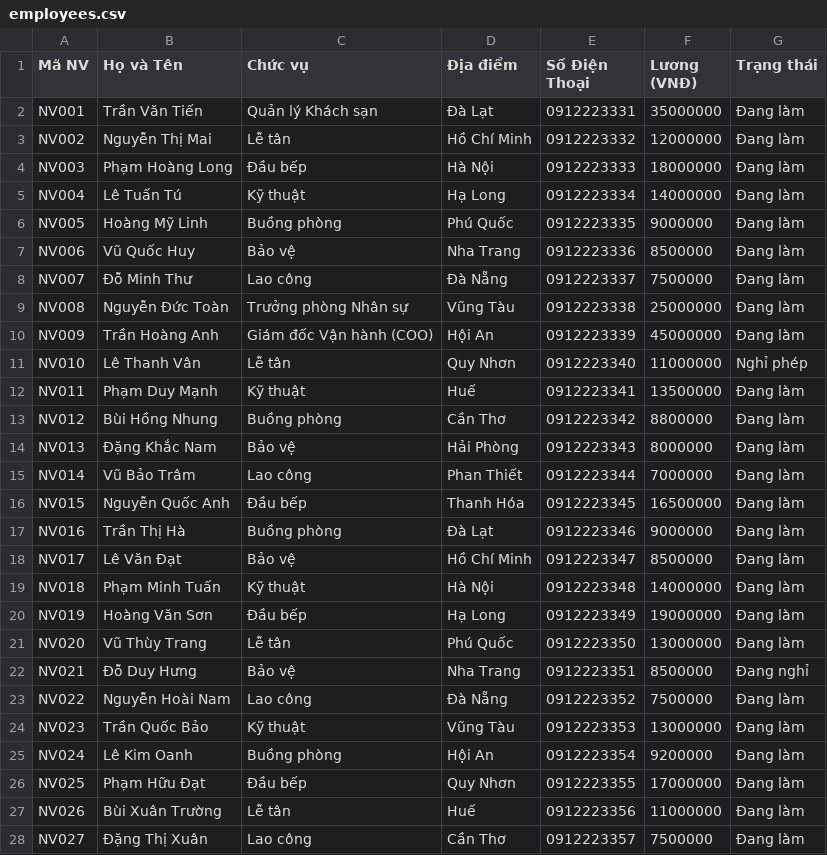
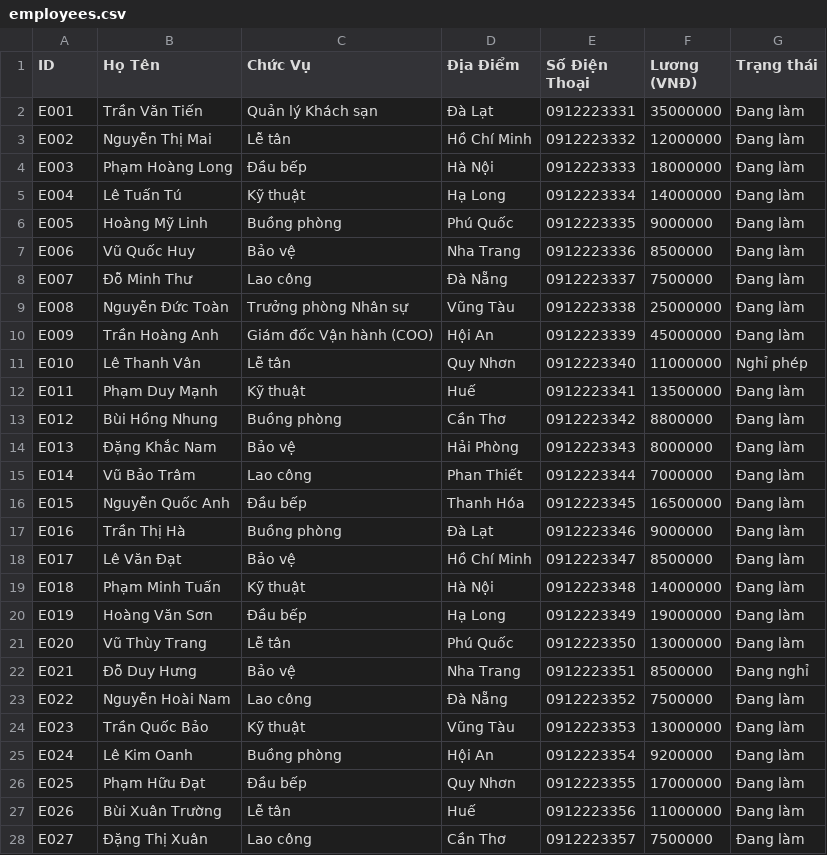
Before and after one commit to duongvipubqn/DreamStay, a CSV file: csv/employees.csv, drawn as a sheet; only a part is shown; the diff covers the shown part only.

```diff
--- a/csv/employees.csv
+++ b/csv/employees.csv
@@ -1,28 +1,28 @@
-Mã NV,Họ và Tên,Chức vụ,Địa điểm,Số Điện Thoại,Lương (VNĐ),Trạng thái
-NV001,Trần Văn Tiến,Quản lý Khách sạn,Đà Lạt,0912223331,35000000,Đang làm
-NV002,Nguyễn Thị Mai,Lễ tân,Hồ Chí Minh,0912223332,12000000,Đang làm
-NV003,Phạm Hoàng Long,Đầu bếp,Hà Nội,0912223333,18000000,Đang làm
-NV004,Lê Tuấn Tú,Kỹ thuật,Hạ Long,0912223334,14000000,Đang làm
-NV005,Hoàng Mỹ Linh,Buồng phòng,Phú Quốc,0912223335,9000000,Đang làm
-NV006,Vũ Quốc Huy,Bảo vệ,Nha Trang,0912223336,8500000,Đang làm
-NV007,Đỗ Minh Thư,Lao công,Đà Nẵng,0912223337,7500000,Đang làm
-NV008,Nguyễn Đức Toàn,Trưởng phòng Nhân sự,Vũng Tàu,0912223338,25000000,Đang làm
-NV009,Trần Hoàng Anh,Giám đốc Vận hành (COO),Hội An,0912223339,45000000,Đang làm
-NV010,Lê Thanh Vân,Lễ tân,Quy Nhơn,0912223340,11000000,Nghỉ phép
-NV011,Phạm Duy Mạnh,Kỹ thuật,Huế,0912223341,13500000,Đang làm
-NV012,Bùi Hồng Nhung,Buồng phòng,Cần Thơ,0912223342,8800000,Đang làm
-NV013,Đặng Khắc Nam,Bảo vệ,Hải Phòng,0912223343,8000000,Đang làm
-NV014,Vũ Bảo Trâm,Lao công,Phan Thiết,0912223344,7000000,Đang làm
-NV015,Nguyễn Quốc Anh,Đầu bếp,Thanh Hóa,0912223345,16500000,Đang làm
-NV016,Trần Thị Hà,Buồng phòng,Đà Lạt,0912223346,9000000,Đang làm
-NV017,Lê Văn Đạt,Bảo vệ,Hồ Chí Minh,0912223347,8500000,Đang làm
-NV018,Phạm Minh Tuấn,Kỹ thuật,Hà Nội,0912223348,14000000,Đang làm
-NV019,Hoàng Văn Sơn,Đầu bếp,Hạ Long,0912223349,19000000,Đang làm
-NV020,Vũ Thùy Trang,Lễ tân,Phú Quốc,0912223350,13000000,Đang làm
-NV021,Đỗ Duy Hưng,Bảo vệ,Nha Trang,0912223351,8500000,Đang nghỉ
-NV022,Nguyễn Hoài Nam,Lao công,Đà Nẵng,0912223352,7500000,Đang làm
-NV023,Trần Quốc Bảo,Kỹ thuật,Vũng Tàu,0912223353,13000000,Đang làm
-NV024,Lê Kim Oanh,Buồng phòng,Hội An,0912223354,9200000,Đang làm
-NV025,Phạm Hữu Đạt,Đầu bếp,Quy Nhơn,0912223355,17000000,Đang làm
-NV026,Bùi Xuân Trường,Lễ tân,Huế,0912223356,11000000,Đang làm
-NV027,Đặng Thị Xuân,Lao công,Cần Thơ,0912223357,7500000,Đang làm
+ID,Họ Tên,Chức Vụ,Địa Điểm,Số Điện Thoại,Lương (VNĐ),Trạng thái
+E001,Trần Văn Tiến,Quản lý Khách sạn,Đà Lạt,0912223331,35000000,Đang làm
+E002,Nguyễn Thị Mai,Lễ tân,Hồ Chí Minh,0912223332,12000000,Đang làm
+E003,Phạm Hoàng Long,Đầu bếp,Hà Nội,0912223333,18000000,Đang làm
+E004,Lê Tuấn Tú,Kỹ thuật,Hạ Long,0912223334,14000000,Đang làm
+E005,Hoàng Mỹ Linh,Buồng phòng,Phú Quốc,0912223335,9000000,Đang làm
+E006,Vũ Quốc Huy,Bảo vệ,Nha Trang,0912223336,8500000,Đang làm
+E007,Đỗ Minh Thư,Lao công,Đà Nẵng,0912223337,7500000,Đang làm
+E008,Nguyễn Đức Toàn,Trưởng phòng Nhân sự,Vũng Tàu,0912223338,25000000,Đang làm
+E009,Trần Hoàng Anh,Giám đốc Vận hành (COO),Hội An,0912223339,45000000,Đang làm
+E010,Lê Thanh Vân,Lễ tân,Quy Nhơn,0912223340,11000000,Nghỉ phép
+E011,Phạm Duy Mạnh,Kỹ thuật,Huế,0912223341,13500000,Đang làm
+E012,Bùi Hồng Nhung,Buồng phòng,Cần Thơ,0912223342,8800000,Đang làm
+E013,Đặng Khắc Nam,Bảo vệ,Hải Phòng,0912223343,8000000,Đang làm
+E014,Vũ Bảo Trâm,Lao công,Phan Thiết,0912223344,7000000,Đang làm
+E015,Nguyễn Quốc Anh,Đầu bếp,Thanh Hóa,0912223345,16500000,Đang làm
+E016,Trần Thị Hà,Buồng phòng,Đà Lạt,0912223346,9000000,Đang làm
+E017,Lê Văn Đạt,Bảo vệ,Hồ Chí Minh,0912223347,8500000,Đang làm
+E018,Phạm Minh Tuấn,Kỹ thuật,Hà Nội,0912223348,14000000,Đang làm
+E019,Hoàng Văn Sơn,Đầu bếp,Hạ Long,0912223349,19000000,Đang làm
+E020,Vũ Thùy Trang,Lễ tân,Phú Quốc,0912223350,13000000,Đang làm
+E021,Đỗ Duy Hưng,Bảo vệ,Nha Trang,0912223351,8500000,Đang nghỉ
+E022,Nguyễn Hoài Nam,Lao công,Đà Nẵng,0912223352,7500000,Đang làm
+E023,Trần Quốc Bảo,Kỹ thuật,Vũng Tàu,0912223353,13000000,Đang làm
+E024,Lê Kim Oanh,Buồng phòng,Hội An,0912223354,9200000,Đang làm
+E025,Phạm Hữu Đạt,Đầu bếp,Quy Nhơn,0912223355,17000000,Đang làm
+E026,Bùi Xuân Trường,Lễ tân,Huế,0912223356,11000000,Đang làm
+E027,Đặng Thị Xuân,Lao công,Cần Thơ,0912223357,7500000,Đang làm
```
Also changed, not shown: 40 edited cells elsewhere in this file, csv/customers.csv, csv/rooms.csv, 10 other files.
